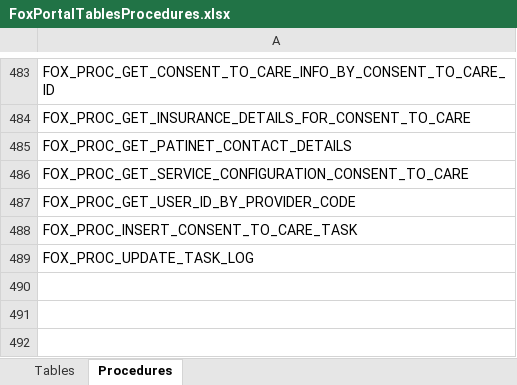
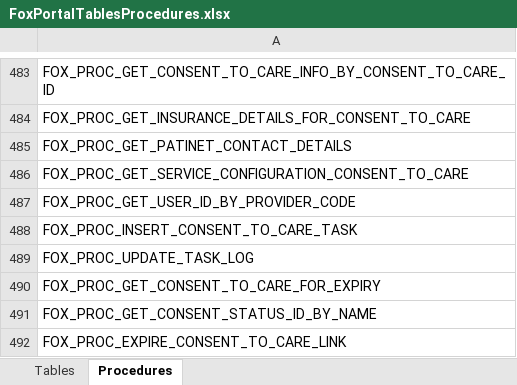
Before and after one commit to ItsSalmanId/XploreADoorAPI, an Excel workbook: FoxRehabilitationAPI/About Project/FoxPortalTablesProcedures.xlsx, sheet Procedures, drawn as a sheet; only a part is shown, gaps mark what is left out; values as stored, in another font and other column widths than the file's, no borders; the diff names each change by its address in the sheet, - before the commit and + after, or states it on an @@ line.

Commit message:
MS7 - FOX:8927 || Add Dev script & expiry Service scripts  - DB Schema By Salman

```diff
--- a/FoxRehabilitationAPI/About Project/FoxPortalTablesProcedures.xlsx (sheet Procedures)
+++ b/FoxRehabilitationAPI/About Project/FoxPortalTablesProcedures.xlsx (sheet Procedures)
+row 490: FOX_PROC_GET_CONSENT_TO_CARE_FOR_EXPIRY
+row 491: FOX_PROC_GET_CONSENT_STATUS_ID_BY_NAME
+row 492: FOX_PROC_EXPIRE_CONSENT_TO_CARE_LINK
```
Also changed, not shown: 6 other files.
